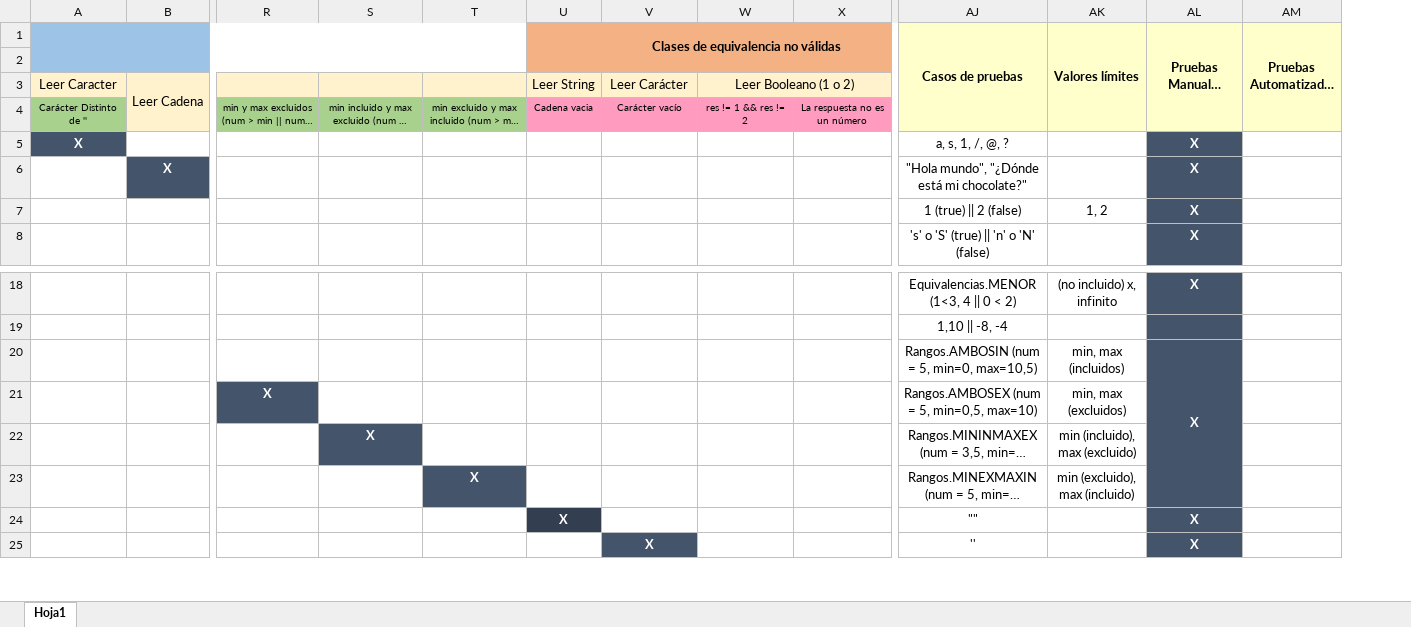
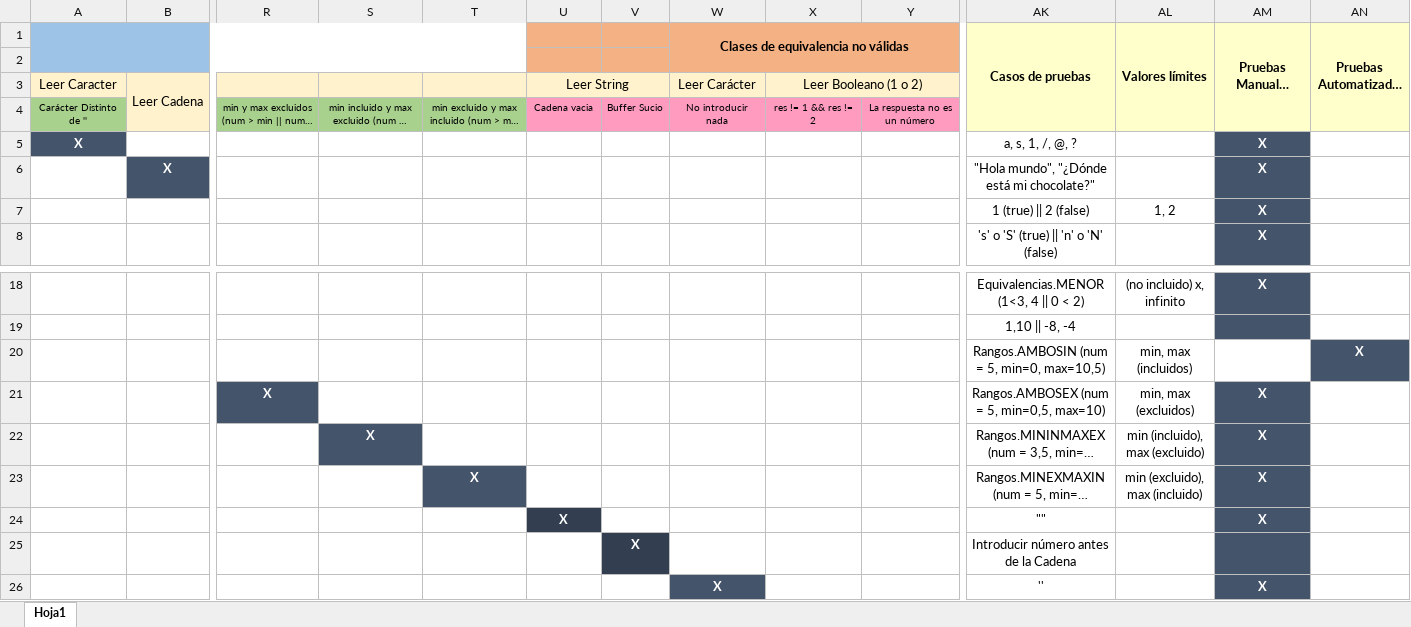
Before and after one commit to SantosCJ98/ProyectoTeclado, an Excel workbook: src/Caja Negra Teclado.xlsx, sheet Hoja1, drawn as a sheet; only a part is shown, gaps mark what is left out; long unchanged cells end in …; values as stored, in another font and other column widths than the file's, no borders; removed rows and columns are numbered as before the commit, all else as after; rows hold the shown columns only; the diff names each change by its address in the sheet, - before the commit and + after, or states it on an @@ line.

```diff
--- a/src/Caja Negra Teclado.xlsx (sheet Hoja1)
+++ b/src/Caja Negra Teclado.xlsx (sheet Hoja1)
+column V, row 4: Buffer Sucio
+U3:V3 merged
-W4: Carácter vacío
+W4: No introducir nada
-AM20 (Pruebas Manuales (Entrada)): X
+AM20 (Pruebas Manuales (Entrada)): (empty)
-AM20 fill: #44546A
+AM20 fill: none
-AL20:AL23 merged
-AN20 (Pruebas Automatizadas (Junit)): (empty)
+AN20 (Pruebas Automatizadas (Junit)): X
-AN20 fill: none
+AN20 fill: #44546A
-AM21:AM23 (Pruebas Manuales (Entrada)): (empty)
+AM21:AM23 (Pruebas Manuales (Entrada)): X
+row 25:  |  |  |  |  |  | X |  |  |  | Introducir número antes de la Cadena
```
Also changed, not shown: bin/Caja Negra Teclado.xlsx, 3 other files.
